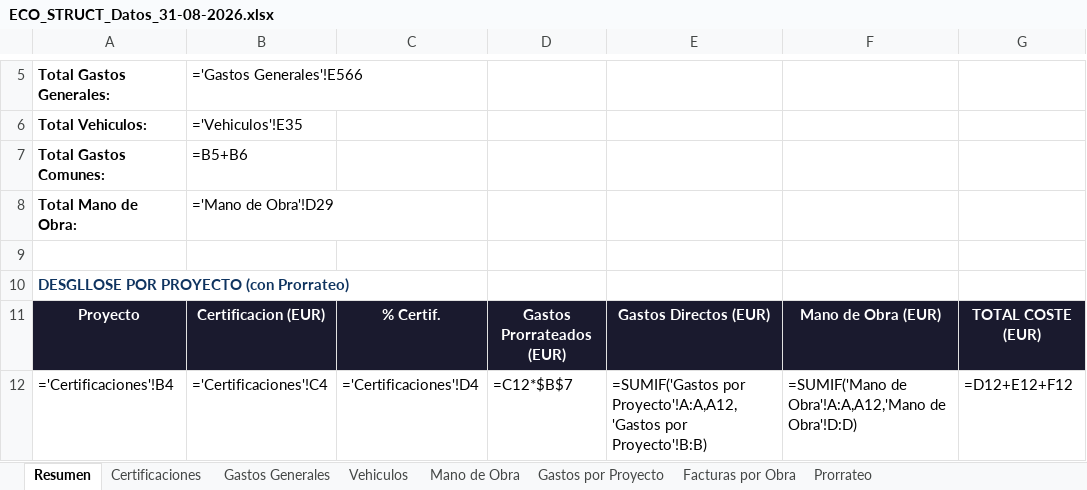
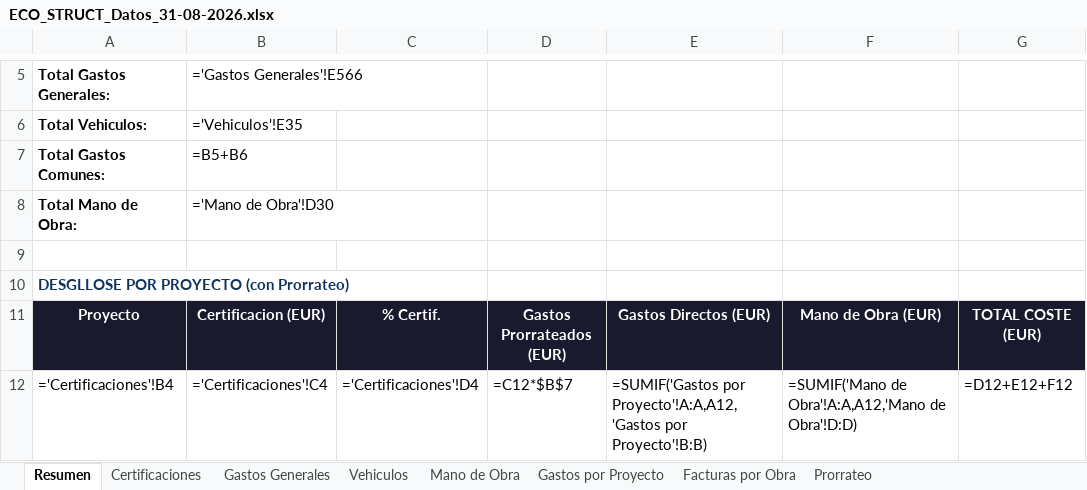
Before and after one commit to juanjosemas/dashboard, an Excel workbook: ECO_STRUCT_Datos_31-08-2026.xlsx, sheet Resumen, drawn as a sheet; only a part is shown, gaps mark what is left out; values as stored, in another font and other column widths than the file's, no borders; formulas without a stored value are shown as written; the diff names each change by its address in the sheet, - before the commit and + after, or states it on an @@ line.

```diff
--- a/ECO_STRUCT_Datos_31-08-2026.xlsx (sheet Resumen)
+++ b/ECO_STRUCT_Datos_31-08-2026.xlsx (sheet Resumen)
-B8: ='Mano de Obra'!D29
+B8: ='Mano de Obra'!D30
```
Also changed, not shown: sheet Mano de Obra.
